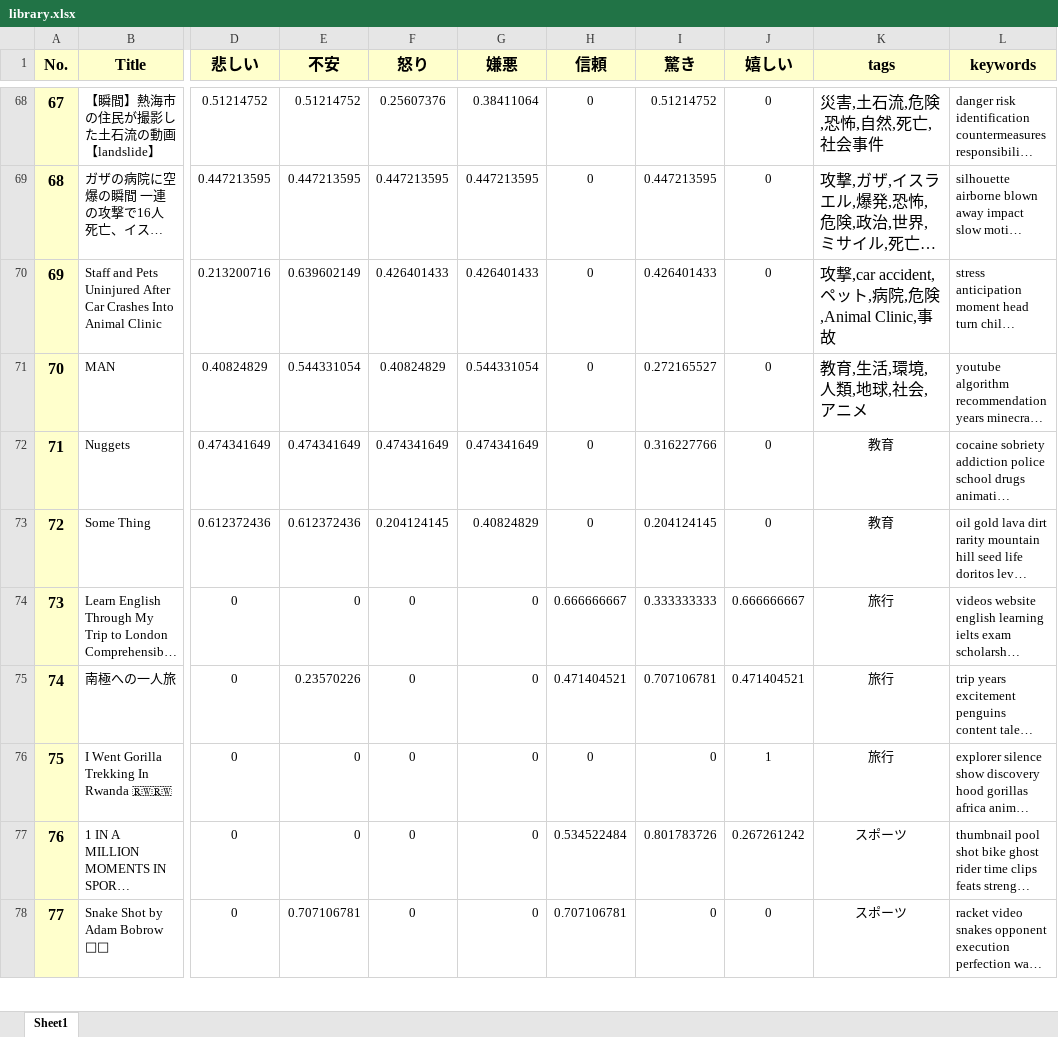
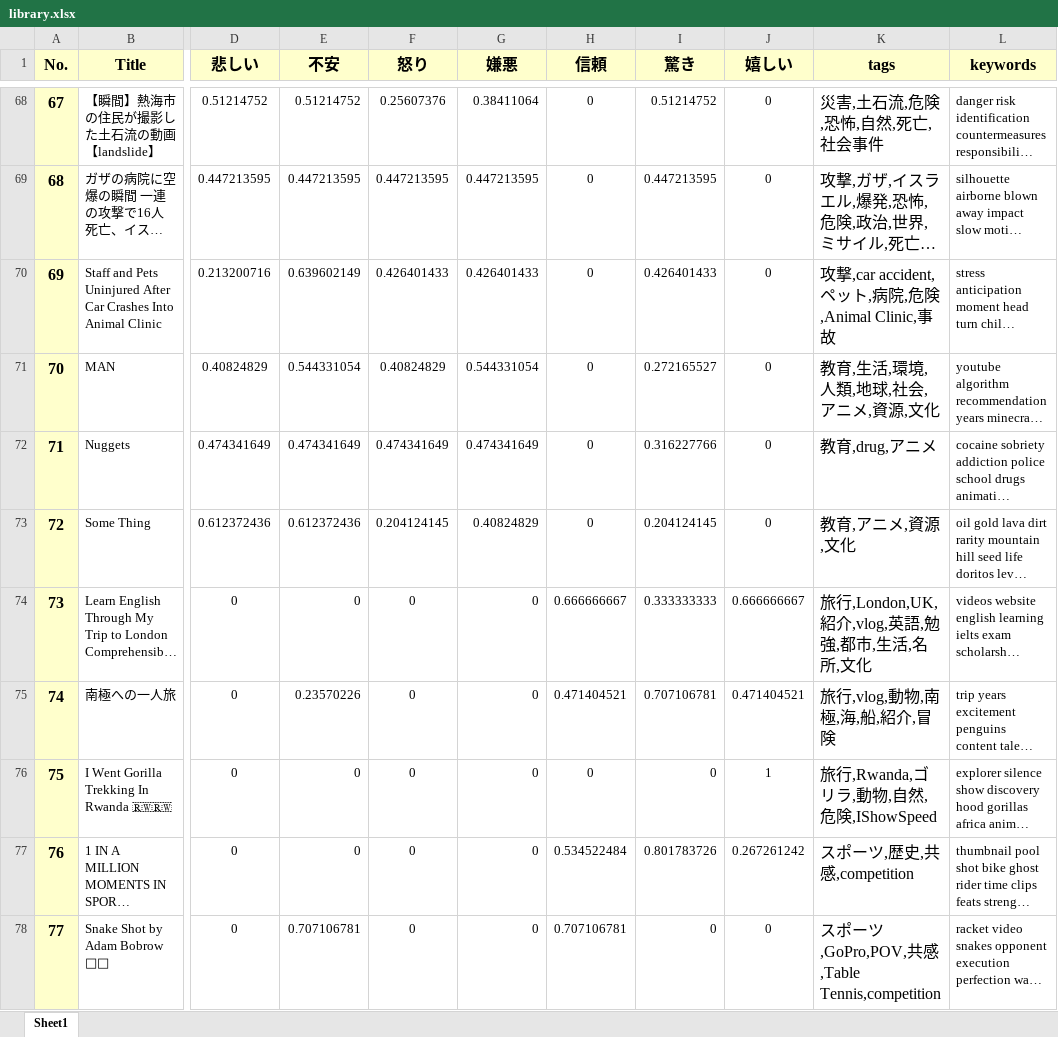
Before and after one commit to G384042023/video-recommend-system, an Excel workbook: library.xlsx, sheet Sheet1, drawn as a sheet; only a part is shown, gaps mark what is left out; long unchanged cells end in …; values as stored, in another font and other column widths than the file's, no borders; the diff covers the shown part only; the diff names each change by its address in the sheet, - before the commit and + after, or states it on an @@ line.

```diff
--- a/library.xlsx (sheet Sheet1)
+++ b/library.xlsx (sheet Sheet1)
-K71 (tags): 教育,生活,環境,人類,地球,社会,アニメ
+K71 (tags): 教育,生活,環境,人類,地球,社会,アニメ,資源,文化
-K72 (tags): 教育
+K72 (tags): 教育,drug,アニメ
@@ K72:K78 text size: larger, alignment: center → left @@
-K73 (tags): 教育
+K73 (tags): 教育,アニメ,資源,文化
-K74 (tags): 旅行
+K74 (tags): 旅行,London,UK,紹介,vlog,英語,勉強,都市,生活,名所,文化
-K75 (tags): 旅行
+K75 (tags): 旅行,vlog,動物,南極,海,船,紹介,冒険
-K76 (tags): 旅行
+K76 (tags): 旅行,Rwanda,ゴリラ,動物,自然,危険,IShowSpeed
-K77 (tags): スポーツ
+K77 (tags): スポーツ,歴史,共感,competition
-K78 (tags): スポーツ
+K78 (tags): スポーツ,GoPro,POV,共感,Table Tennis,competition
```
Also changed, not shown: 11 edited cells and cell formats elsewhere in this sheet, videos_1.xlsx.
